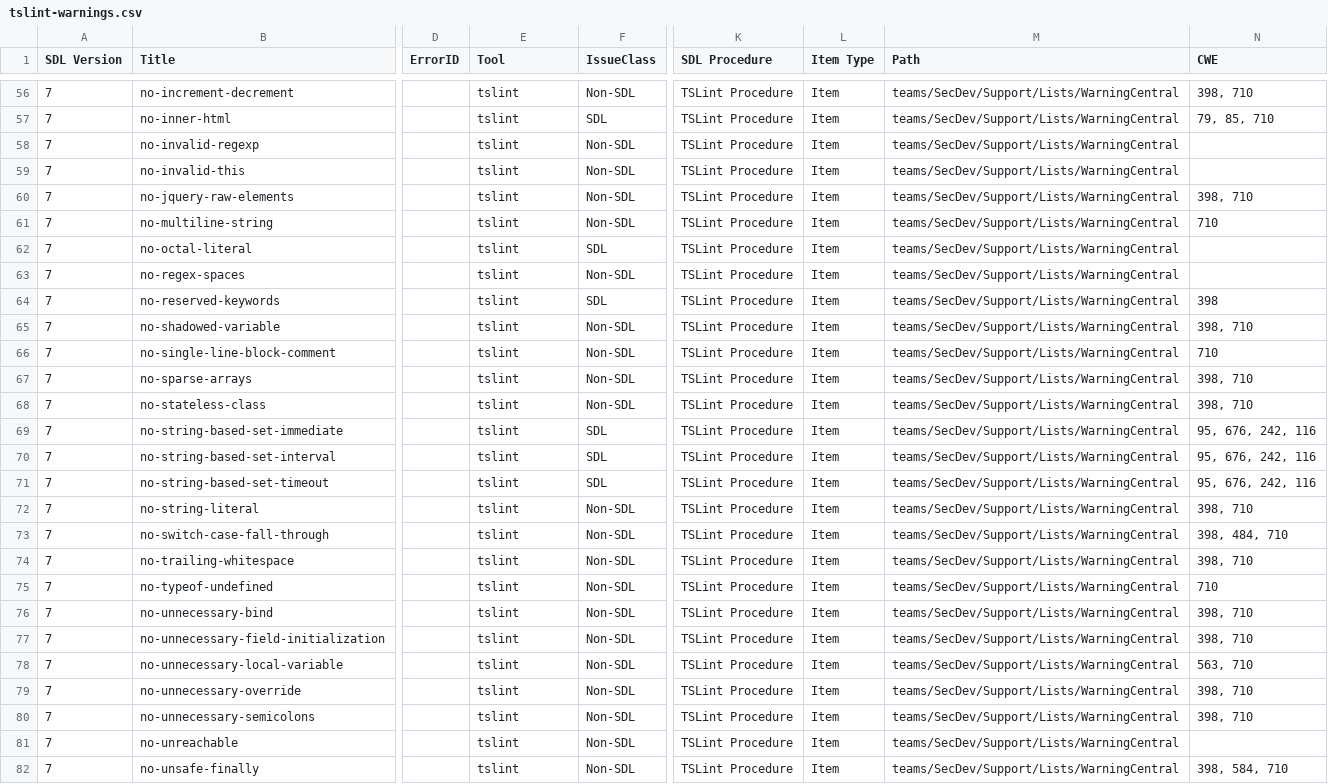
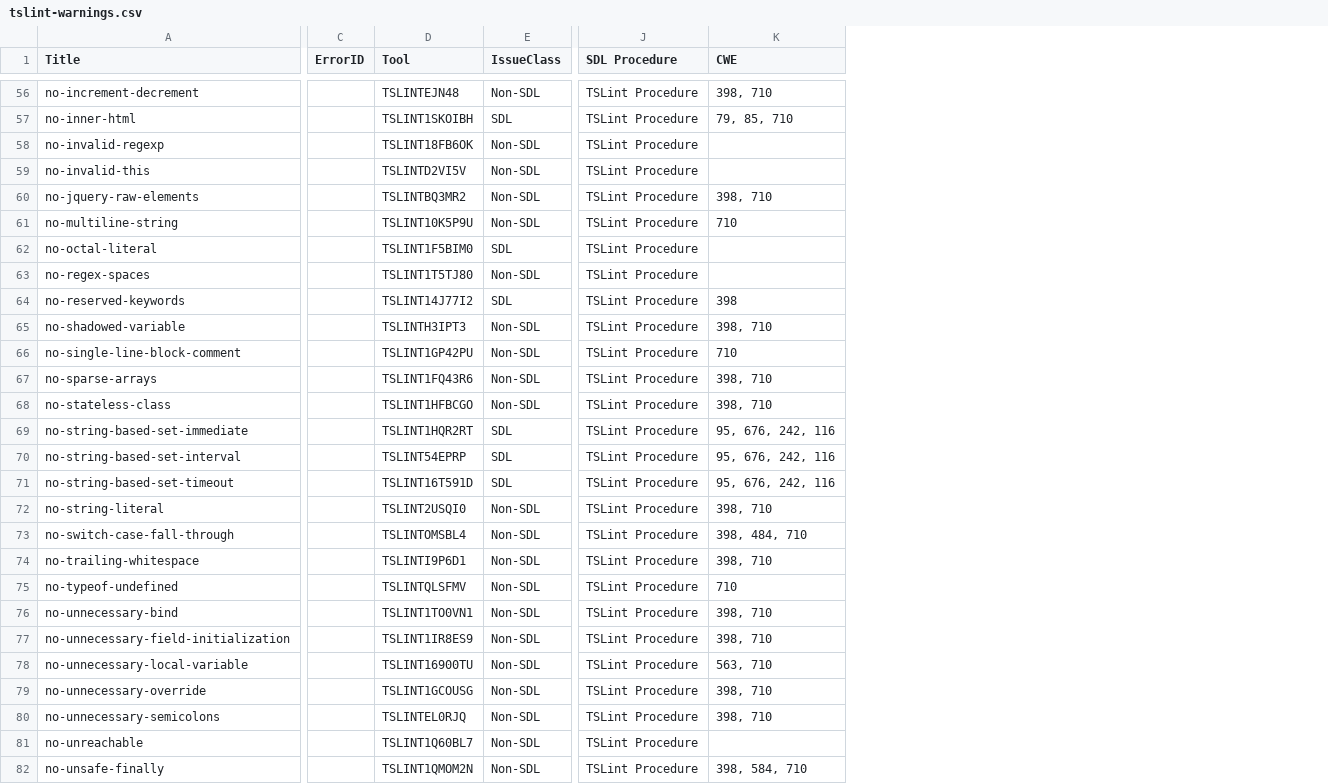
Before and after one commit to microsoft/tslint-microsoft-contrib, a CSV file: tslint-warnings.csv, drawn as a sheet; only a part is shown, gaps mark what is left out; removed rows and columns are numbered as before the commit, all else as after; the diff covers the shown part only; the diff names each change by its address in the sheet, - before the commit and + after, or states it on an @@ line.

Commit message:
[Issue #183] CWE Report - added tool column

```diff
--- a/tslint-warnings.csv
+++ b/tslint-warnings.csv
-column A (SDL Version), rows 56-82: all 7
-column L (Item Type), rows 56-82: all Item
-column M (Path), rows 56-82: all teams/SecDev/Support/Lists/WarningCentral
-D56 (Tool): tslint
+D56 (Tool): TSLINTEJN48
-D57 (Tool): tslint
+D57 (Tool): TSLINT1SKOIBH
-D58 (Tool): tslint
+D58 (Tool): TSLINT18FB6OK
-D59 (Tool): tslint
+D59 (Tool): TSLINTD2VI5V
-D60 (Tool): tslint
+D60 (Tool): TSLINTBQ3MR2
-D61 (Tool): tslint
+D61 (Tool): TSLINT10K5P9U
-D62 (Tool): tslint
+D62 (Tool): TSLINT1F5BIM0
-D63 (Tool): tslint
+D63 (Tool): TSLINT1T5TJ80
-D64 (Tool): tslint
+D64 (Tool): TSLINT14J77I2
-D65 (Tool): tslint
+D65 (Tool): TSLINTH3IPT3
-D66 (Tool): tslint
+D66 (Tool): TSLINT1GP42PU
-D67 (Tool): tslint
+D67 (Tool): TSLINT1FQ43R6
-D68 (Tool): tslint
+D68 (Tool): TSLINT1HFBCGO
-D69 (Tool): tslint
+D69 (Tool): TSLINT1HQR2RT
-D70 (Tool): tslint
+D70 (Tool): TSLINT54EPRP
-D71 (Tool): tslint
+D71 (Tool): TSLINT16T591D
-D72 (Tool): tslint
+D72 (Tool): TSLINT2USQI0
-D73 (Tool): tslint
+D73 (Tool): TSLINTOMSBL4
-D74 (Tool): tslint
+D74 (Tool): TSLINTI9P6D1
-D75 (Tool): tslint
+D75 (Tool): TSLINTQLSFMV
-D76 (Tool): tslint
+D76 (Tool): TSLINT1TO0VN1
-D77 (Tool): tslint
+D77 (Tool): TSLINT1IR8ES9
-D78 (Tool): tslint
+D78 (Tool): TSLINT16900TU
-D79 (Tool): tslint
+D79 (Tool): TSLINT1GCOUSG
-D80 (Tool): tslint
+D80 (Tool): TSLINTEL0RJQ
-D81 (Tool): tslint
+D81 (Tool): TSLINT1Q60BL7
-D82 (Tool): tslint
+D82 (Tool): TSLINT1QMOM2N
```
Also changed, not shown: 89 edited cells elsewhere in this file, 1 other file.
